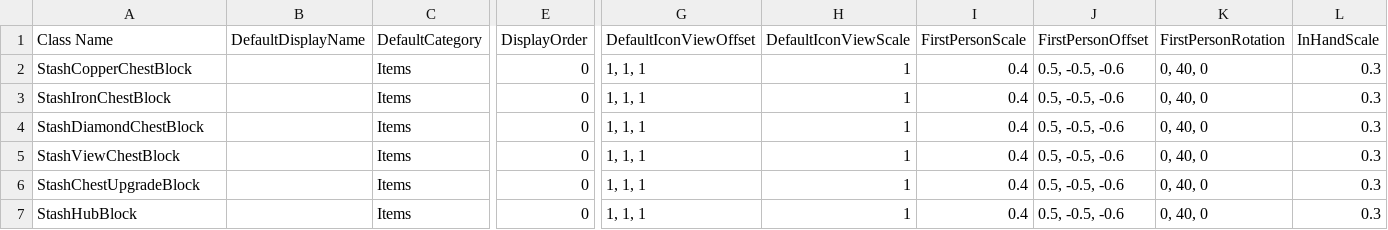
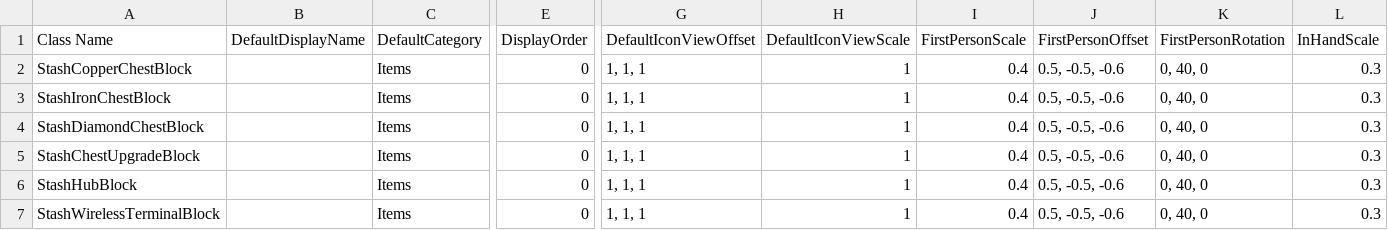
Before and after one commit to zh667/SurvivalcraftStash, a CSV file: shared/Assets/StashBlocksData.csv, drawn as a sheet; only a part is shown, gaps mark what is left out; removed rows and columns are numbered as before the commit, all else as after; rows hold the shown columns only; the diff names each change by its address in the sheet, - before the commit and + after, or states it on an @@ line.

```diff
--- a/shared/Assets/StashBlocksData.csv
+++ b/shared/Assets/StashBlocksData.csv
-row 5: StashViewChestBlock |  | Items | 0 | 1, 1, 1 | 1 | 0.4 | 0.5, -0.5, -0.6 | 0, 40, 0 | 0.3
+row 7: StashWirelessTerminalBlock |  | Items | 0 | 1, 1, 1 | 1 | 0.4 | 0.5, -0.5, -0.6 | 0, 40, 0 | 0.3
```
Also changed, not shown: 27 other files.
